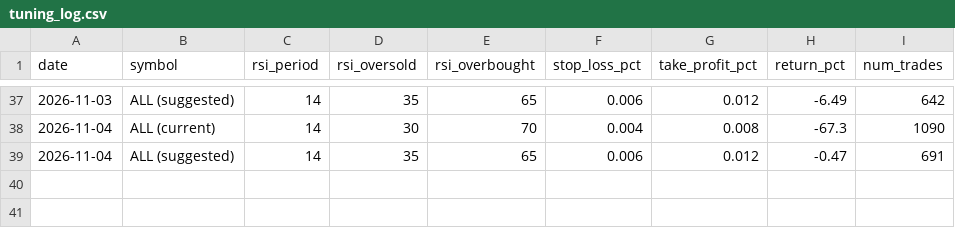
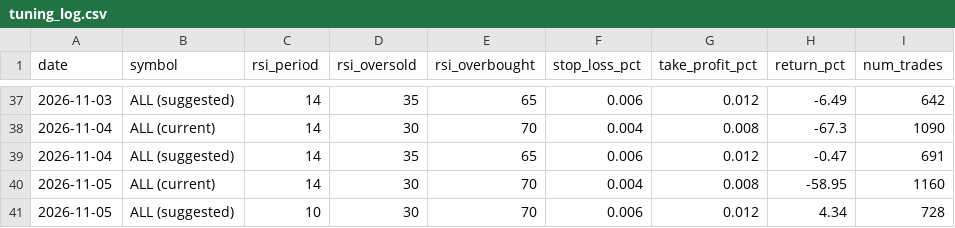
Before and after one commit to greysonbrindley727-wq/Trading-bot-V6, a CSV file: tuning_log.csv, drawn as a sheet; only a part is shown, gaps mark what is left out.

```diff
--- a/tuning_log.csv
+++ b/tuning_log.csv
@@ -39 +39,3 @@ date,symbol,rsi_period,rsi_oversold,rsi_overbought,stop_loss_pct,take_profit_pct
 2026-11-04,ALL (suggested),14,35,65,0.006,0.012,-0.47,691
+2026-11-05,ALL (current),14,30,70,0.004,0.008,-58.95,1160
+2026-11-05,ALL (suggested),10,30,70,0.006,0.012,4.34,728
```
Also changed, not shown: 1 other file.
